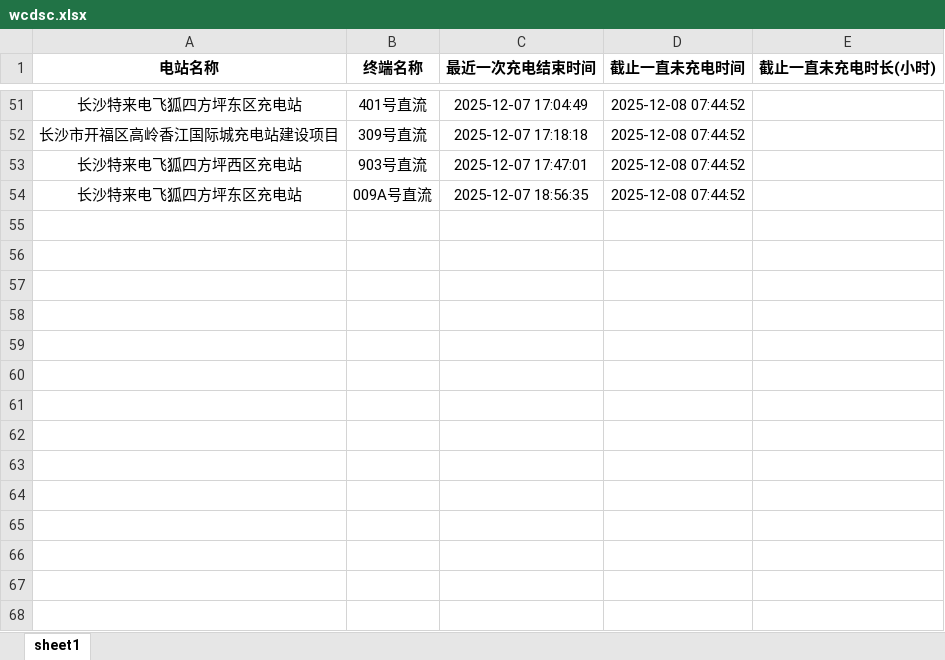
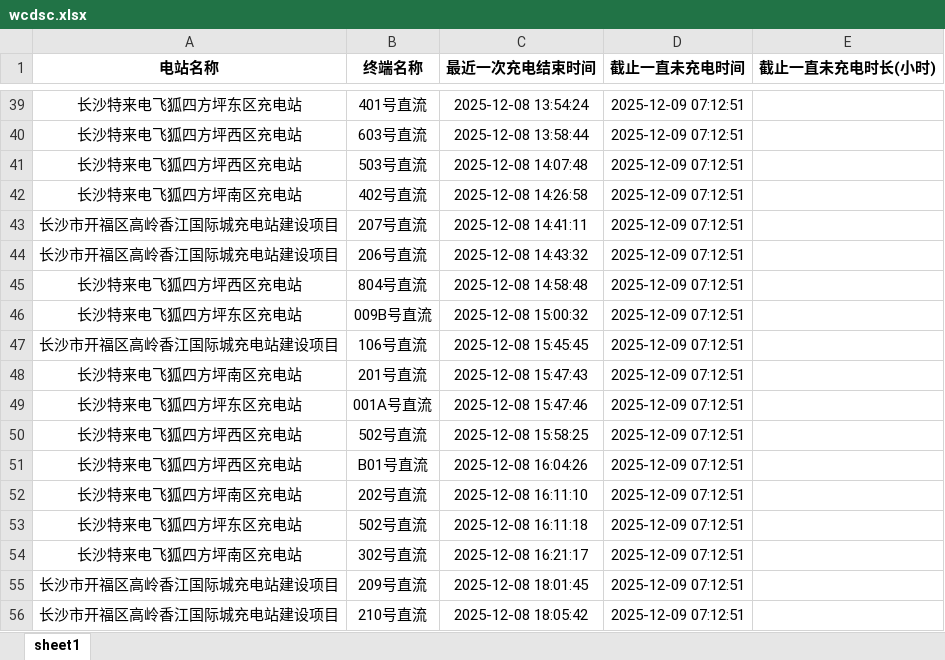
Before and after one commit to jiangnanwaw/my-page, an Excel workbook: data/wcdsc.xlsx, sheet sheet1, drawn as a sheet; only a part is shown, gaps mark what is left out; values as stored, in another font and other column widths than the file's, no borders; addresses are those after the commit; the diff covers the shown part only; the diff names each change by its address in the sheet, - before the commit and + after, or states it on an @@ line.

```diff
--- a/data/wcdsc.xlsx (sheet sheet1)
+++ b/data/wcdsc.xlsx (sheet sheet1)
-C39 (最近一次充电结束时间): 2025-12-07 17:04:49
+C39 (最近一次充电结束时间): 2025-12-08 13:54:24
-D39 (截止一直未充电时间): 2025-12-08 07:44:52
+D39 (截止一直未充电时间): 2025-12-09 07:12:51
+row 40: 长沙特来电飞狐四方坪西区充电站 | 603号直流 | 2025-12-08 13:58:44 | 2025-12-09 07:12:51
+row 41: 长沙特来电飞狐四方坪西区充电站 | 503号直流 | 2025-12-08 14:07:48 | 2025-12-09 07:12:51
+row 42: 长沙特来电飞狐四方坪南区充电站 | 402号直流 | 2025-12-08 14:26:58 | 2025-12-09 07:12:51
-B43 (终端名称): 309号直流
+B43 (终端名称): 207号直流
-C43 (最近一次充电结束时间): 2025-12-07 17:18:18
+C43 (最近一次充电结束时间): 2025-12-08 14:41:11
-D43 (截止一直未充电时间): 2025-12-08 07:44:52
+D43 (截止一直未充电时间): 2025-12-09 07:12:51
+row 44: 长沙市开福区高岭香江国际城充电站建设项目 | 206号直流 | 2025-12-08 14:43:32 | 2025-12-09 07:12:51
-B45 (终端名称): 903号直流
+B45 (终端名称): 804号直流
-C45 (最近一次充电结束时间): 2025-12-07 17:47:01
+C45 (最近一次充电结束时间): 2025-12-08 14:58:48
-D45 (截止一直未充电时间): 2025-12-08 07:44:52
+D45 (截止一直未充电时间): 2025-12-09 07:12:51
+row 46: 长沙特来电飞狐四方坪东区充电站 | 009B号直流 | 2025-12-08 15:00:32 | 2025-12-09 07:12:51
+row 47: 长沙市开福区高岭香江国际城充电站建设项目 | 106号直流 | 2025-12-08 15:45:45 | 2025-12-09 07:12:51
+row 48: 长沙特来电飞狐四方坪南区充电站 | 201号直流 | 2025-12-08 15:47:43 | 2025-12-09 07:12:51
-B49 (终端名称): 009A号直流
+B49 (终端名称): 001A号直流
-C49 (最近一次充电结束时间): 2025-12-07 18:56:35
+C49 (最近一次充电结束时间): 2025-12-08 15:47:46
-D49 (截止一直未充电时间): 2025-12-08 07:44:52
+D49 (截止一直未充电时间): 2025-12-09 07:12:51
+row 50: 长沙特来电飞狐四方坪西区充电站 | 502号直流 | 2025-12-08 15:58:25 | 2025-12-09 07:12:51
+row 51: 长沙特来电飞狐四方坪西区充电站 | B01号直流 | 2025-12-08 16:04:26 | 2025-12-09 07:12:51
+row 52: 长沙特来电飞狐四方坪南区充电站 | 202号直流 | 2025-12-08 16:11:10 | 2025-12-09 07:12:51
+row 53: 长沙特来电飞狐四方坪东区充电站 | 502号直流 | 2025-12-08 16:11:18 | 2025-12-09 07:12:51
+row 54: 长沙特来电飞狐四方坪南区充电站 | 302号直流 | 2025-12-08 16:21:17 | 2025-12-09 07:12:51
+row 55: 长沙市开福区高岭香江国际城充电站建设项目 | 209号直流 | 2025-12-08 18:01:45 | 2025-12-09 07:12:51
+row 56: 长沙市开福区高岭香江国际城充电站建设项目 | 210号直流 | 2025-12-08 18:05:42 | 2025-12-09 07:12:51
```
Also changed, not shown: 12 added rows, 24 removed rows and 27 edited cells elsewhere in this sheet, data/daydata.xlsx, data/homepage.xlsx, 3 other files.
